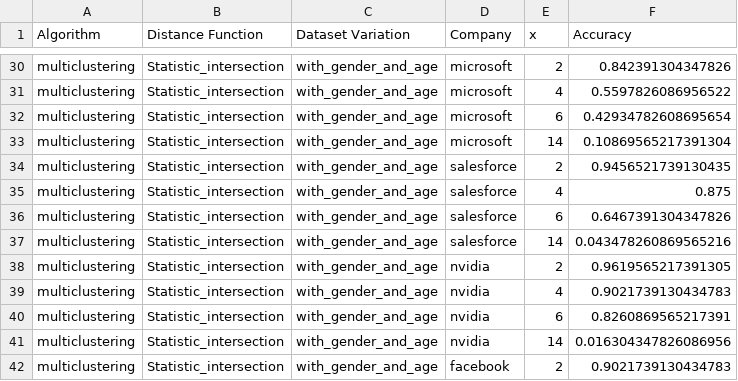
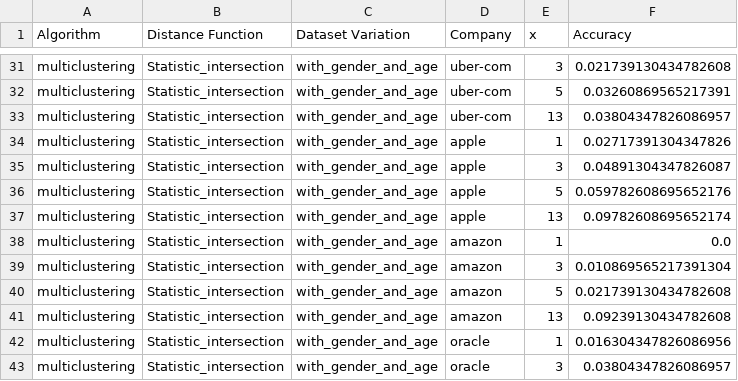
Before and after one commit to YasminAdler/TalentAI-research-new, a CSV file: final_measurements/with_gender_and_age_multiclustering_Statistic_intersection_accuracy.csv, drawn as a sheet; only a part is shown, gaps mark what is left out; addresses are those after the commit; the diff covers the shown part only; the diff names each change by its address in the sheet, - before the commit and + after, or states it on an @@ line.

Commit message:
accuracy corrected

```diff
--- a/final_measurements/with_gender_and_age_multiclustering_Statistic_intersection_accuracy.csv
+++ b/final_measurements/with_gender_and_age_multiclustering_Statistic_intersection_accuracy.csv
-D31:D33 (Company): microsoft
+D31:D33 (Company): uber-com
-E31 (x): 2
+E31 (x): 3
-F31 (Accuracy): 0.842391304347826
+F31 (Accuracy): 0.021739130434782608
-E32 (x): 4
+E32 (x): 5
-F32 (Accuracy): 0.5597826086956522
+F32 (Accuracy): 0.03260869565217391
-E33 (x): 6
+E33 (x): 13
-F33 (Accuracy): 0.42934782608695654
+F33 (Accuracy): 0.03804347826086957
-D34 (Company): microsoft
+D34 (Company): apple
-E34 (x): 14
+E34 (x): 1
-F34 (Accuracy): 0.10869565217391304
+F34 (Accuracy): 0.02717391304347826
-D35:D37 (Company): salesforce
+D35:D37 (Company): apple
-E35 (x): 2
+E35 (x): 3
-F35 (Accuracy): 0.9456521739130435
+F35 (Accuracy): 0.04891304347826087
-E36 (x): 4
+E36 (x): 5
-F36 (Accuracy): 0.875
+F36 (Accuracy): 0.059782608695652176
-E37 (x): 6
+E37 (x): 13
-F37 (Accuracy): 0.6467391304347826
+F37 (Accuracy): 0.09782608695652174
-D38 (Company): salesforce
+D38 (Company): amazon
-E38 (x): 14
+E38 (x): 1
-F38 (Accuracy): 0.043478260869565216
+F38 (Accuracy): 0.0
-D39:D41 (Company): nvidia
+D39:D41 (Company): amazon
-E39 (x): 2
+E39 (x): 3
-F39 (Accuracy): 0.9619565217391305
+F39 (Accuracy): 0.010869565217391304
-E40 (x): 4
+E40 (x): 5
-F40 (Accuracy): 0.9021739130434783
+F40 (Accuracy): 0.021739130434782608
-E41 (x): 6
+E41 (x): 13
-F41 (Accuracy): 0.8260869565217391
+F41 (Accuracy): 0.09239130434782608
-D42 (Company): nvidia
+D42 (Company): oracle
-E42 (x): 14
+E42 (x): 1
-D43 (Company): facebook
+D43 (Company): oracle
-E43 (x): 2
+E43 (x): 3
-F43 (Accuracy): 0.9021739130434783
+F43 (Accuracy): 0.03804347826086957
```
Also changed, not shown: 4 added rows, 4 removed rows and 99 edited cells elsewhere in this file, 4 other files.
